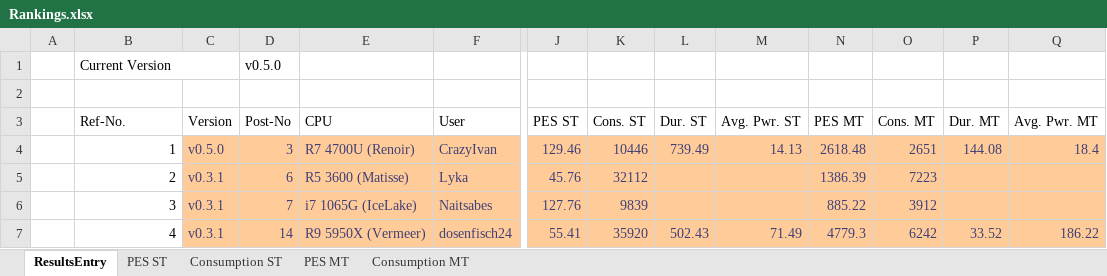
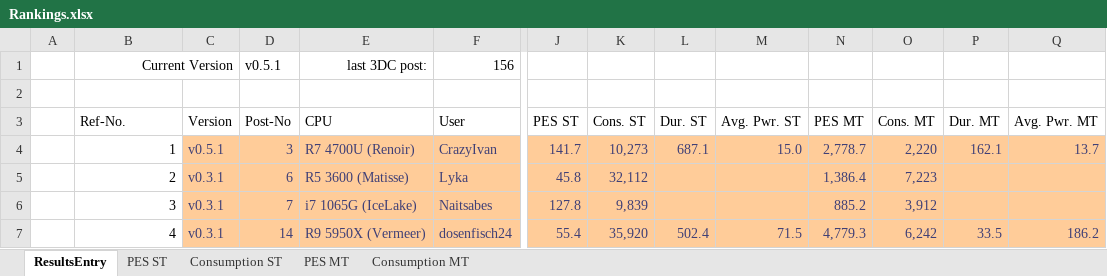
Before and after one commit to BrsVgl/PerformanceEfficiencySuite, an Excel workbook: Rankings.xlsx, sheet ResultsEntry, drawn as a sheet; only a part is shown, gaps mark what is left out; values as stored, in another font and other column widths than the file's, no borders; table styles not drawn; the diff covers the shown part only; the diff names each change by its address in the sheet, - before the commit and + after, or states it on an @@ line.

Commit message:
updated Rankings

```diff
--- a/Rankings.xlsx (sheet ResultsEntry)
+++ b/Rankings.xlsx (sheet ResultsEntry)
-B1 alignment: left
+B1 alignment: right
-D1 (Post-No): v0.5.0
+D1 (Post-No): v0.5.1
-E1 (CPU): (empty)
+E1 (CPU): last 3DC post:
-F1 (User): (empty)
+F1 (User): 156
-C4 (Version): v0.5.0
+C4 (Version): v0.5.1
-J4 (PES ST): 129.46
+J4 (PES ST): 141.7
-K4 (Cons. ST): 10446
+K4 (Cons. ST): 10,273
-L4 (Dur. ST): 739.49
+L4 (Dur. ST): 687.1
-M4 (Avg. Pwr. ST): 14.13
+M4 (Avg. Pwr. ST): 15.0
-N4 (PES MT): 2618.48
+N4 (PES MT): 2,778.7
-O4 (Cons. MT): 2651
+O4 (Cons. MT): 2,220
-P4 (Dur. MT): 144.08
+P4 (Dur. MT): 162.1
-Q4 (Avg. Pwr. MT): 18.4
+Q4 (Avg. Pwr. MT): 13.7
-J5 (PES ST): 45.76
+J5 (PES ST): 45.8
-K5 (Cons. ST): 32112
+K5 (Cons. ST): 32,112
-N5 (PES MT): 1386.39
+N5 (PES MT): 1,386.4
-O5 (Cons. MT): 7223
+O5 (Cons. MT): 7,223
-J6 (PES ST): 127.76
+J6 (PES ST): 127.8
-K6 (Cons. ST): 9839
+K6 (Cons. ST): 9,839
-N6 (PES MT): 885.22
+N6 (PES MT): 885.2
-O6 (Cons. MT): 3912
+O6 (Cons. MT): 3,912
-J7 (PES ST): 55.41
+J7 (PES ST): 55.4
-K7 (Cons. ST): 35920
+K7 (Cons. ST): 35,920
-L7 (Dur. ST): 502.43
+L7 (Dur. ST): 502.4
-M7 (Avg. Pwr. ST): 71.49
+M7 (Avg. Pwr. ST): 71.5
-N7 (PES MT): 4779.3
+N7 (PES MT): 4,779.3
-O7 (Cons. MT): 6242
+O7 (Cons. MT): 6,242
-P7 (Dur. MT): 33.52
+P7 (Dur. MT): 33.5
-Q7 (Avg. Pwr. MT): 186.22
+Q7 (Avg. Pwr. MT): 186.2
```
Also changed, not shown: 16 added rows and 184 edited cells elsewhere in this sheet, sheet Consumption ST, sheet PES ST, sheet PES MT, sheet Consumption MT, formulas that keep their value, charts or pictures.
